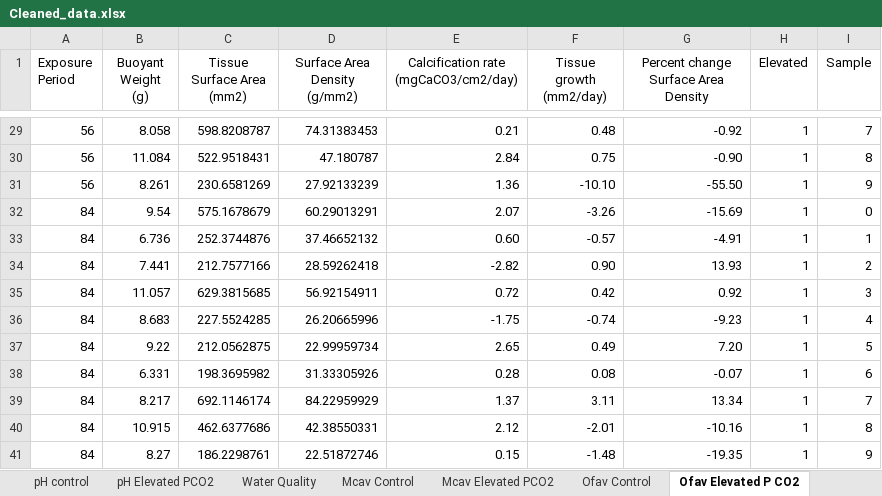
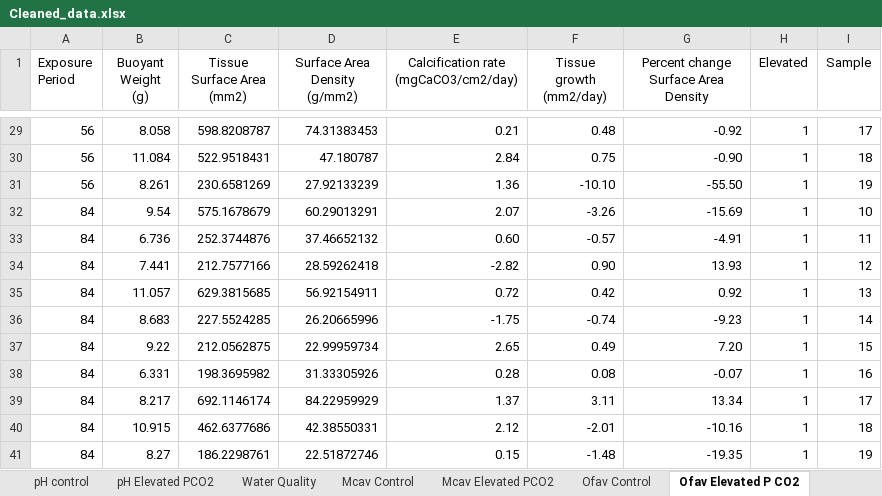
Before and after one commit to ENVS110a-SP23/group3-project, an Excel workbook: Cleaned_data.xlsx, sheet Ofav Elevated P CO2, drawn as a sheet; only a part is shown, gaps mark what is left out; values as stored, in another font and other column widths than the file's, no borders; the diff covers the shown part only; the diff names each change by its address in the sheet, - before the commit and + after, or states it on an @@ line.

```diff
--- a/Cleaned_data.xlsx (sheet Ofav Elevated P CO2)
+++ b/Cleaned_data.xlsx (sheet Ofav Elevated P CO2)
-I29 (Sample): 7
+I29 (Sample): 17
-I30 (Sample): 8
+I30 (Sample): 18
-I31 (Sample): 9
+I31 (Sample): 19
-I32 (Sample): 0
+I32 (Sample): 10
-I33 (Sample): 1
+I33 (Sample): 11
-I34 (Sample): 2
+I34 (Sample): 12
-I35 (Sample): 3
+I35 (Sample): 13
-I36 (Sample): 4
+I36 (Sample): 14
-I37 (Sample): 5
+I37 (Sample): 15
-I38 (Sample): 6
+I38 (Sample): 16
-I39 (Sample): 7
+I39 (Sample): 17
-I40 (Sample): 8
+I40 (Sample): 18
-I41 (Sample): 9
+I41 (Sample): 19
```
Also changed, not shown: 27 edited cells elsewhere in this sheet, sheet Mcav Elevated PCO2, sheet Pcli Elevated PCO2.
